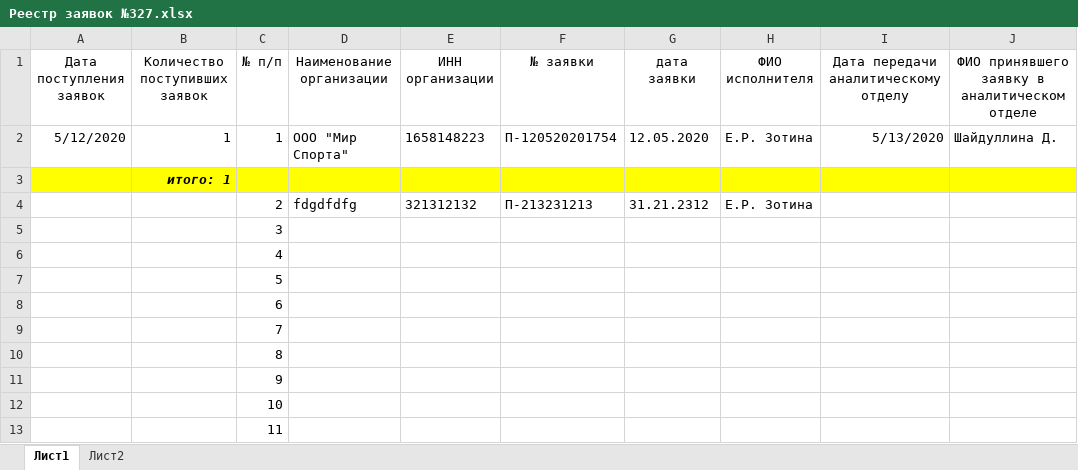
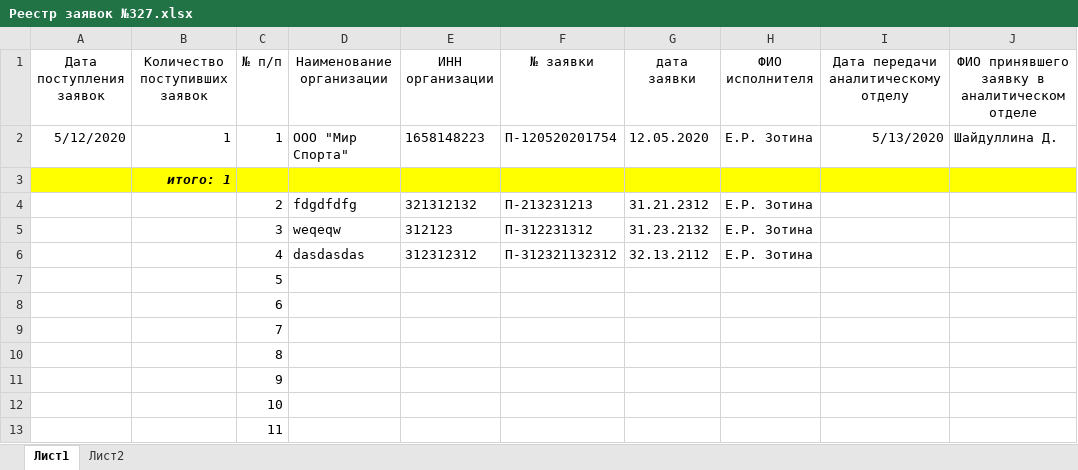
Before and after one commit to AntonZotin/word_generator, an Excel workbook: Реестр заявок №327.xlsx, sheet Лист1, drawn as a sheet; only a part is shown; values as stored, in another font and other column widths than the file's, no borders; the diff names each change by its address in the sheet, - before the commit and + after, or states it on an @@ line.

```diff
--- a/Реестр заявок №327.xlsx (sheet Лист1)
+++ b/Реестр заявок №327.xlsx (sheet Лист1)
-D5 (Наименование организации): (empty)
+D5 (Наименование организации): weqeqw
-E5 (ИНН организации): (empty)
+E5 (ИНН организации): 312123
-F5 (№ заявки): (empty)
+F5 (№ заявки): П-312231312
-G5 (дата заявки): (empty)
+G5 (дата заявки): 31.23.2132
-H5:H6 (ФИО исполнителя): (empty)
+H5:H6 (ФИО исполнителя): Е.Р. Зотина
-D6 (Наименование организации): (empty)
+D6 (Наименование организации): dasdasdas
-E6 (ИНН организации): (empty)
+E6 (ИНН организации): 312312312
-F6 (№ заявки): (empty)
+F6 (№ заявки): П-312321132312
-G6 (дата заявки): (empty)
+G6 (дата заявки): 32.13.2112
```
Also changed, not shown: 1 other file.
